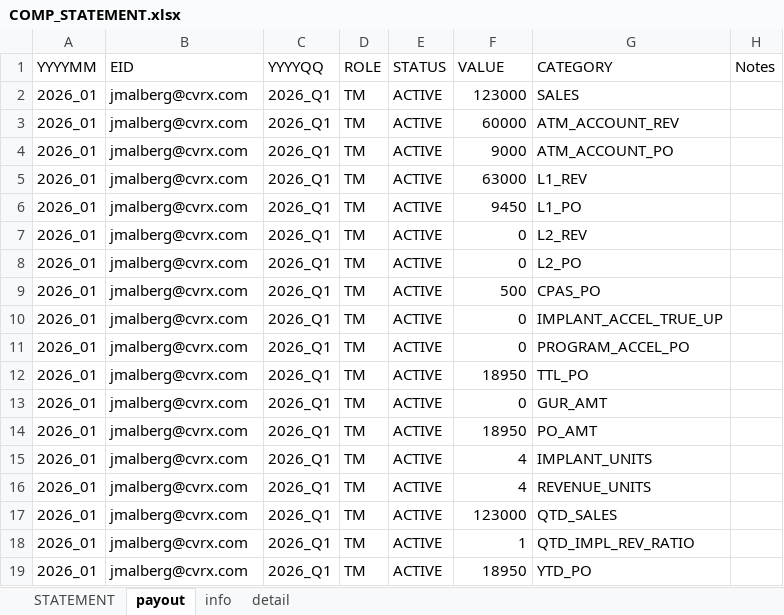
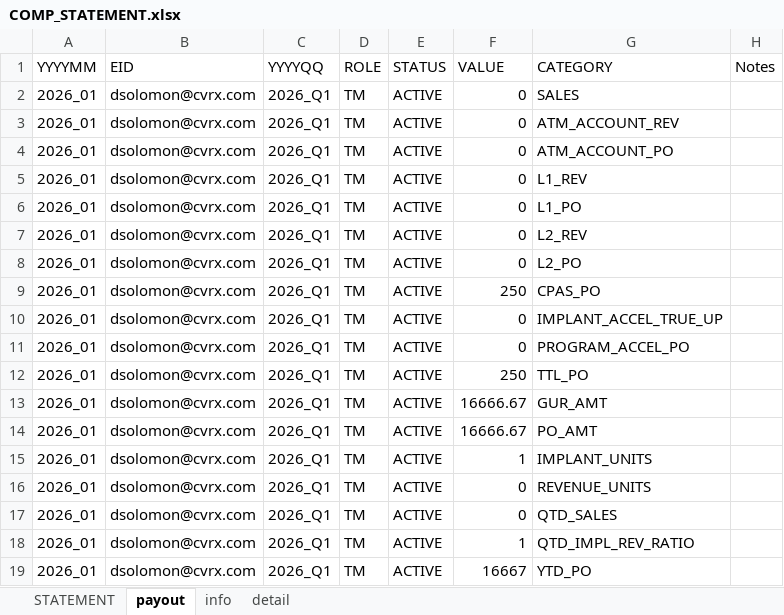
Before and after one commit to asorensenCVRX/comp_statements, an Excel workbook: Excel Files/COMP_STATEMENT.xlsx, sheet payout, drawn as a sheet; values as stored, in another font and other column widths than the file's, no borders; the diff names each change by its address in the sheet, - before the commit and + after, or states it on an @@ line.

```diff
--- a/Excel Files/COMP_STATEMENT.xlsx (sheet payout)
+++ b/Excel Files/COMP_STATEMENT.xlsx (sheet payout)
-B2:B19 (EID): jmalberg@cvrx.com
+B2:B19 (EID): dsolomon@cvrx.com
-F2 (VALUE): 123000
+F2 (VALUE): 0
-F3 (VALUE): 60000
+F3 (VALUE): 0
-F4 (VALUE): 9000
+F4 (VALUE): 0
-F5 (VALUE): 63000
+F5 (VALUE): 0
-F6 (VALUE): 9450
+F6 (VALUE): 0
-F9 (VALUE): 500
+F9 (VALUE): 250
-F12 (VALUE): 18950
+F12 (VALUE): 250
-F13 (VALUE): 0
+F13 (VALUE): 16666.67
-F14 (VALUE): 18950
+F14 (VALUE): 16666.67
-F15 (VALUE): 4
+F15 (VALUE): 1
-F16 (VALUE): 4
+F16 (VALUE): 0
-F17 (VALUE): 123000
+F17 (VALUE): 0
-F19 (VALUE): 18950
+F19 (VALUE): 16667
```
Also changed, not shown: sheet detail, sheet STATEMENT, sheet info, Excel Files/COMP_STATEMENT_ASD.xlsx, Excel Files/COMP_STATEMENT_ATM_2026.xlsx, 8 other files.
